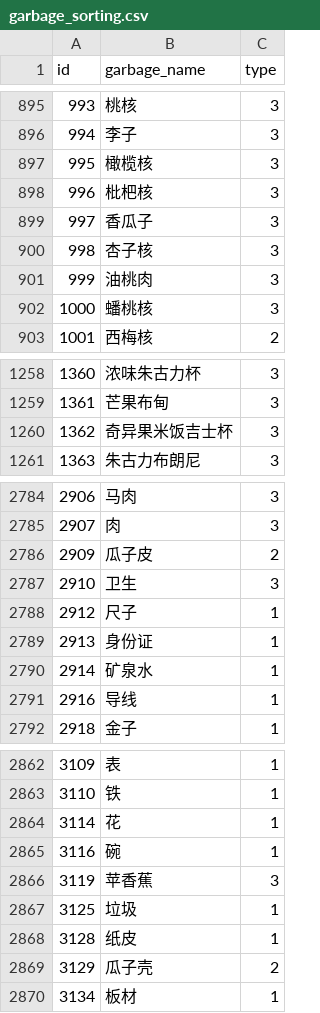
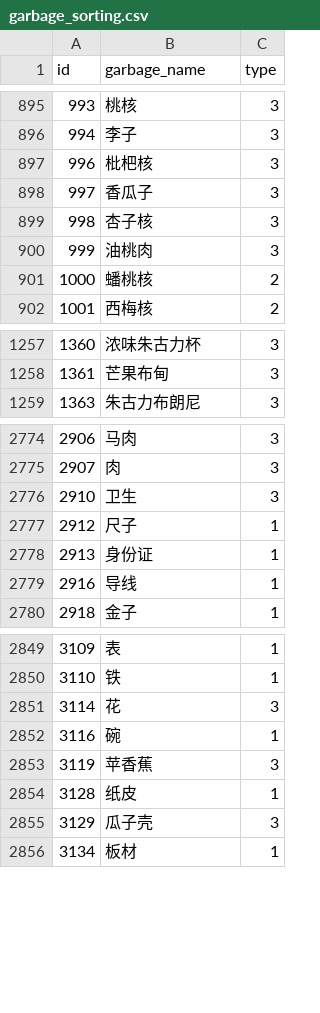
Before and after one commit to MTQ851/garbage-classification-roberta, a CSV file: data/garbage_sorting.csv, drawn as a sheet; only a part is shown, gaps mark what is left out; the diff covers the shown part only.

Commit message:
修改数据集，模型准确率提升至90%

```diff
--- a/data/garbage_sorting.csv
+++ b/data/garbage_sorting.csv
@@ -896,3 +896,2 @@
 "994","李子","3"
-"995","橄榄核","3"
 "996","枇杷核","3"
@@ -901,3 +900,3 @@
 "999","油桃肉","3"
-"1000","蟠桃核","3"
+"1000","蟠桃核","2"
 "1001","西梅核","2"
@@ -1259,3 +1258,2 @@
 "1361","芒果布甸","3"
-"1362","奇异果米饭吉士杯","3"
 "1363","朱古力布朗尼","3"
@@ -2785,3 +2775,2 @@
 "2907","肉","3"
-"2909","瓜子皮","2"
 "2910","卫生","3"
@@ -2789,3 +2778,2 @@
 "2913","身份证","1"
-"2914","矿泉水","1"
 "2916","导线","1"
@@ -2864,8 +2850,7 @@
 "3110","铁","1"
-"3114","花","1"
+"3114","花","3"
 "3116","碗","1"
 "3119","苹香蕉","3"
-"3125","垃圾","1"
 "3128","纸皮","1"
-"3129","瓜子壳","2"
+"3129","瓜子壳","3"
 "3134","板材","1"
```
Also changed, not shown: 9 removed rows and 39 edited cells elsewhere in this file.
